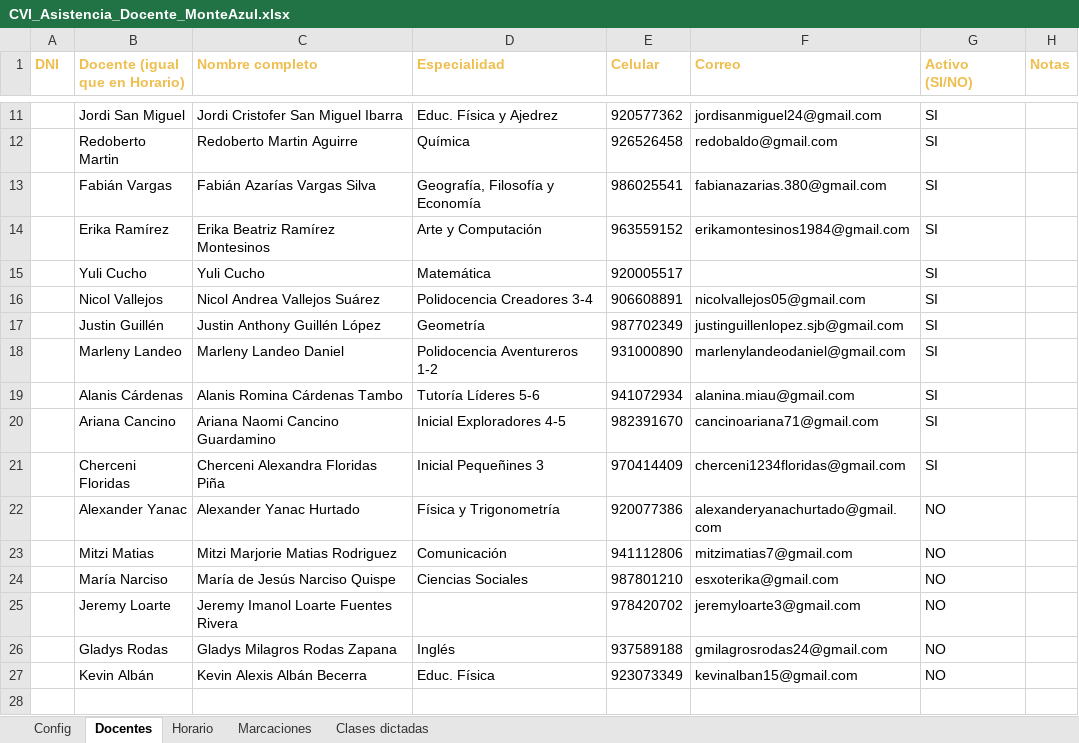
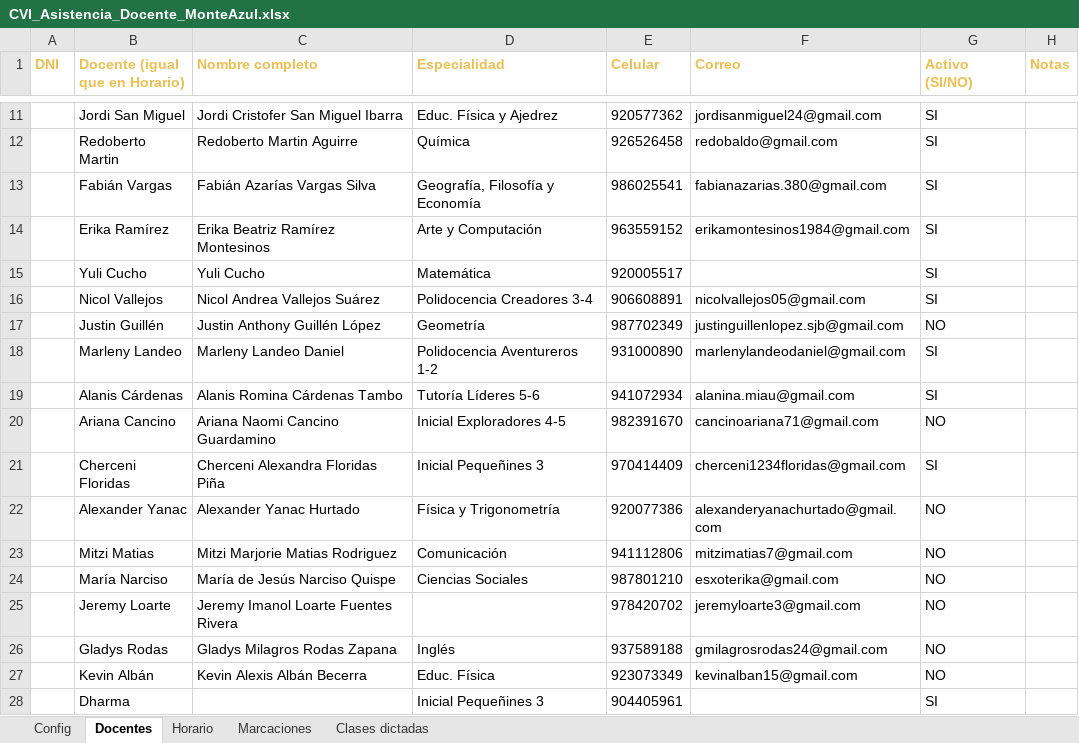
Before and after one commit to jachy207-coder/sai-gc-mvp, an Excel workbook: asistencia-docentes/datos/CVI_Asistencia_Docente_MonteAzul.xlsx, sheet Docentes, drawn as a sheet; only a part is shown, gaps mark what is left out; values as stored, in another font and other column widths than the file's, no borders; the diff names each change by its address in the sheet, - before the commit and + after, or states it on an @@ line.

```diff
--- a/asistencia-docentes/datos/CVI_Asistencia_Docente_MonteAzul.xlsx (sheet Docentes)
+++ b/asistencia-docentes/datos/CVI_Asistencia_Docente_MonteAzul.xlsx (sheet Docentes)
-G17 (Activo (SI/NO)): SI
+G17 (Activo (SI/NO)): NO
-G20 (Activo (SI/NO)): SI
+G20 (Activo (SI/NO)): NO
+row 28:  | Dharma |  | Inicial Pequeñines 3 | 904405961 |  | SI
```
Also changed, not shown: sheet Horario, 7 other files.
